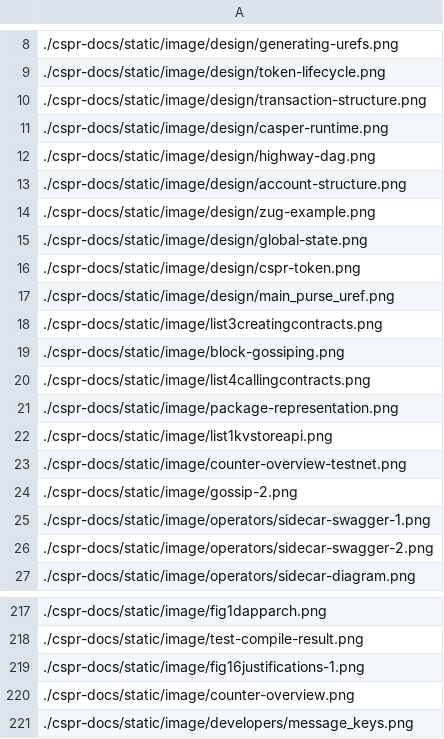
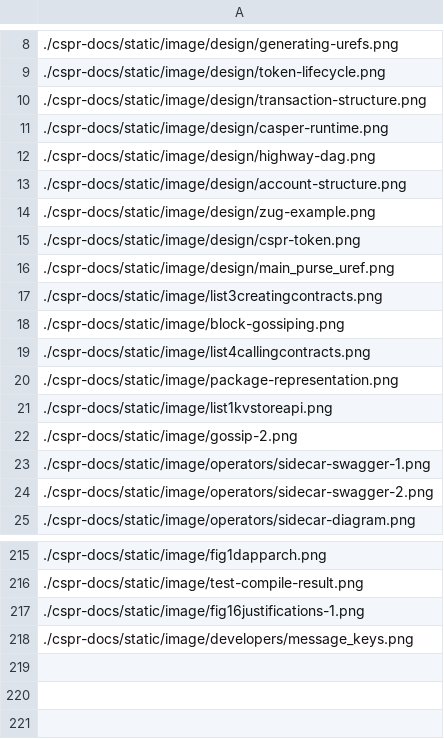
Before and after one commit to casper-devrel/docs-redux, a CSV file: images_list.csv, drawn as a sheet; only a part is shown, gaps mark what is left out; the diff names each change by its address in the sheet, - before the commit and + after, or states it on an @@ line.

```diff
--- a/images_list.csv
+++ b/images_list.csv
-row 15: ./cspr-docs/static/image/design/global-state.png
-row 23: ./cspr-docs/static/image/counter-overview-testnet.png
-row 220: ./cspr-docs/static/image/counter-overview.png
```
Also changed, not shown: images_grep_out.csv, 7 other files.
